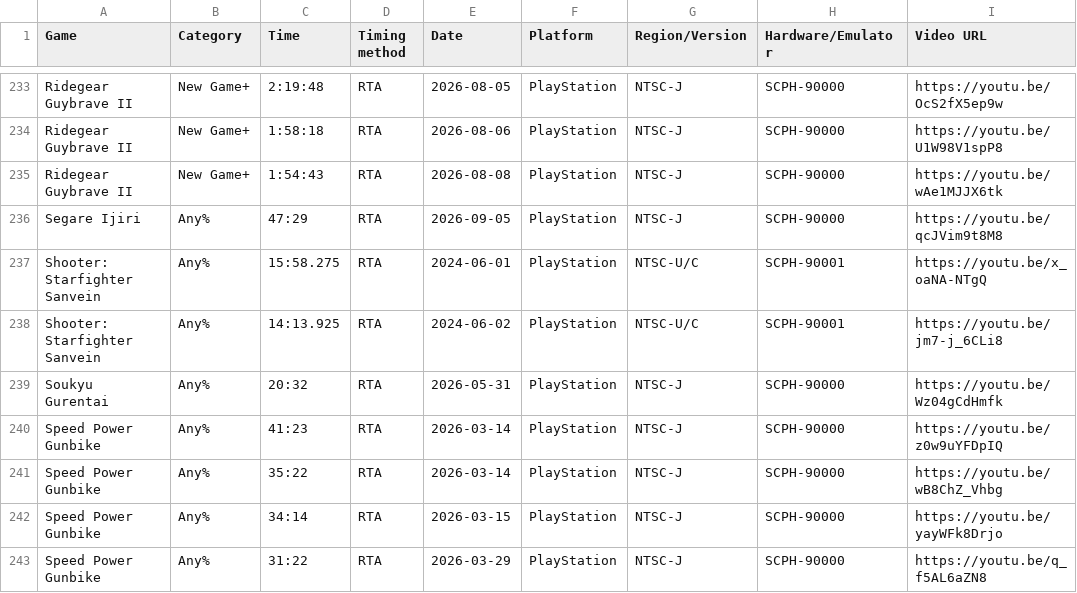
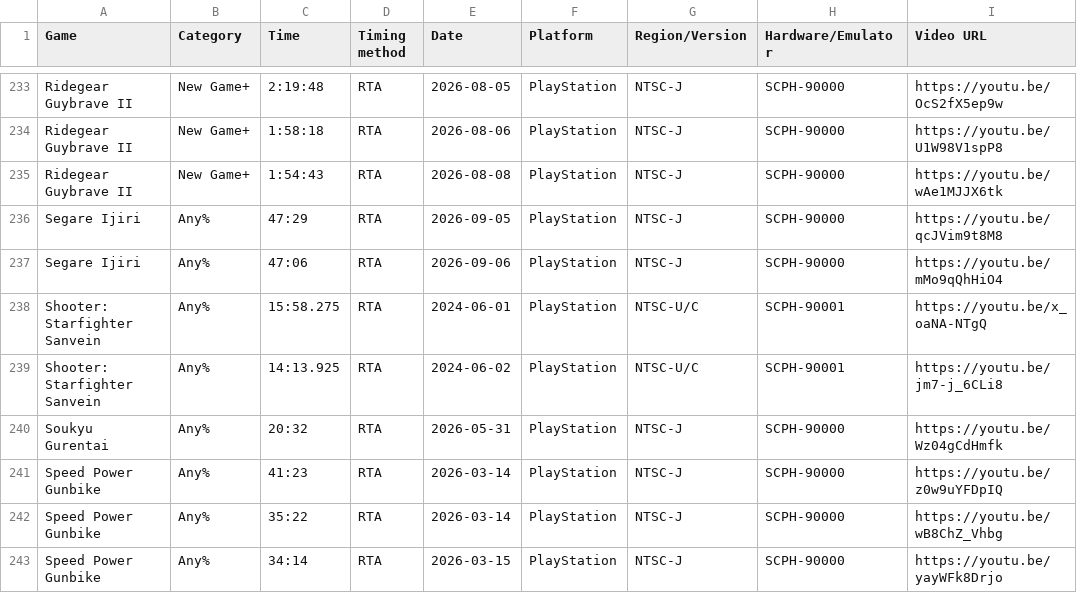
Before and after one commit to AmenAnthem/speedrun-pbs, a CSV file: pbs.csv, drawn as a sheet; only a part is shown, gaps mark what is left out; the shorter side is filled out with more unchanged rows; the diff names each change by its address in the sheet, - before the commit and + after, or states it on an @@ line.

Commit message:
feat: Update PBs

```diff
--- a/pbs.csv
+++ b/pbs.csv
+row 237: Segare Ijiri | Any% | 47:06 | RTA | 2026-09-06 | PlayStation | NTSC-J | SCPH-90000 | https://youtu.be/mMo9qQhHiO4
```
